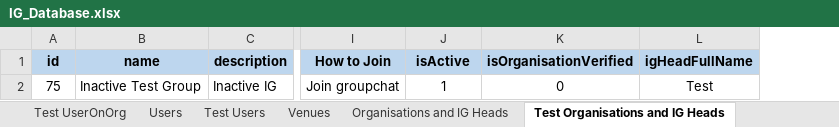
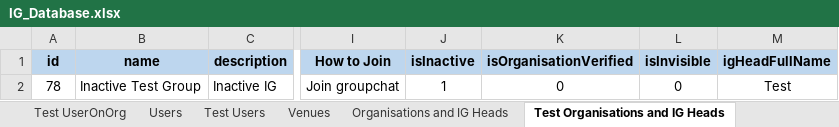
Before and after one commit to usdevs/uscwebsite-hackathon-backend, an Excel workbook: IG_Database.xlsx, sheet Test Organisations and IG Heads, drawn as a sheet; only a part is shown, gaps mark what is left out; values as stored, in another font and other column widths than the file's, no borders; the diff names each change by its address in the sheet, - before the commit and + after, or states it on an @@ line.

Commit message:
Add isInvisible

```diff
--- a/IG_Database.xlsx (sheet Test Organisations and IG Heads)
+++ b/IG_Database.xlsx (sheet Test Organisations and IG Heads)
+column L (isInvisible), row 2: 0
-J1: isActive
+J1: isInactive
-A2 (id): 75
+A2 (id): 78
```
Also changed, not shown: sheet Organisations and IG Heads, 4 other files.
